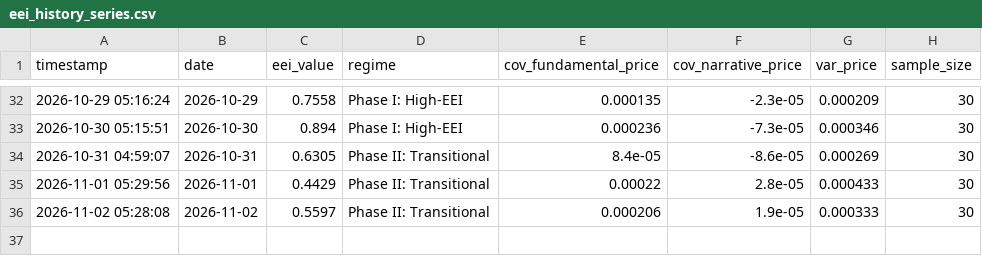
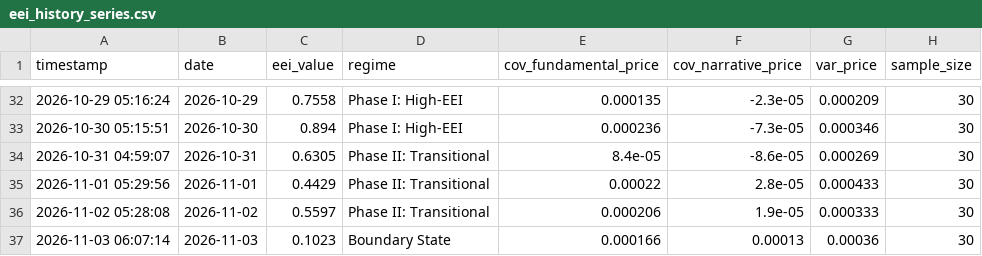
Before and after one commit to suns1232023/exchange-entropy-eei, a CSV file: data/eei_history_series.csv, drawn as a sheet; only a part is shown, gaps mark what is left out.

```diff
--- a/data/eei_history_series.csv
+++ b/data/eei_history_series.csv
@@ -36 +36,2 @@ timestamp,date,eei_value,regime,cov_fundamental_price,cov_narrative_price,var_pr
 2026-11-02 05:28:08,2026-11-02,0.5597,Phase II: Transitional,0.000206,1.9e-05,0.000333,30
+2026-11-03 06:07:14,2026-11-03,0.1023,Boundary State,0.000166,0.00013,0.00036,30
```
Also changed, not shown: 2 other files.
